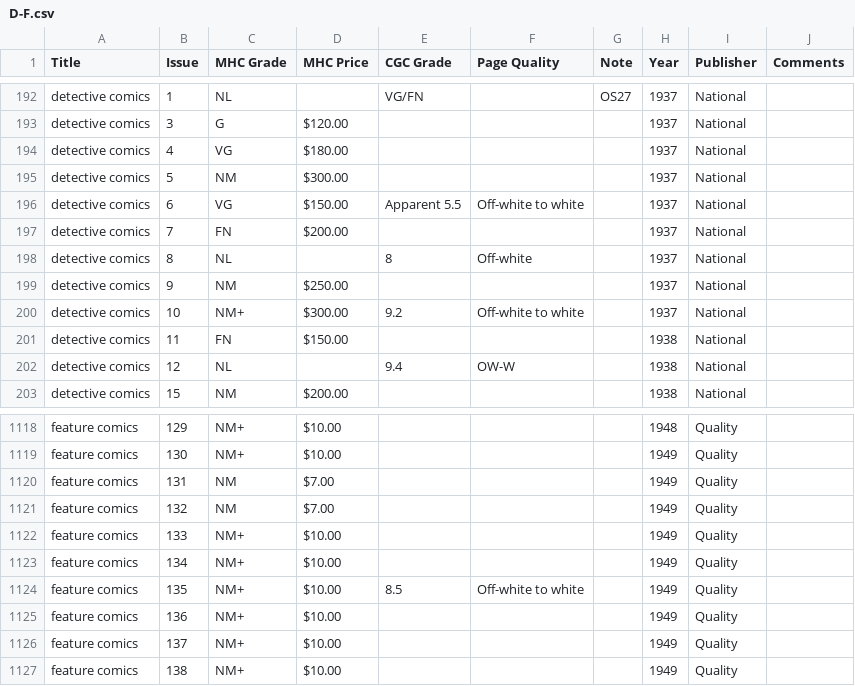
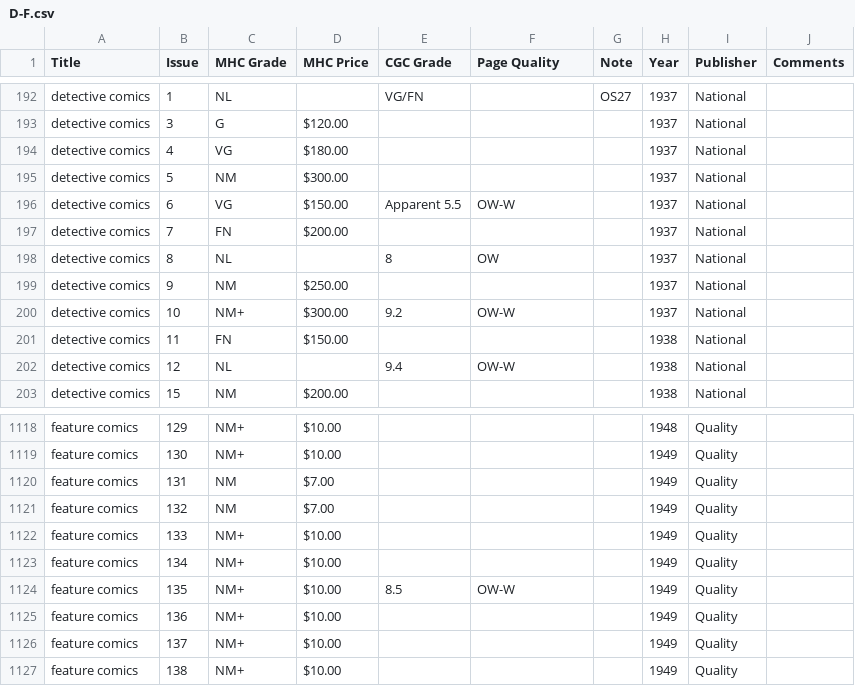
Before and after one commit to roblarsen/Edgar-Church-Collection-Data, a CSV file: src/D-F.csv, drawn as a sheet; only a part is shown, gaps mark what is left out.

```diff
--- a/src/D-F.csv
+++ b/src/D-F.csv
@@ -195,7 +195,7 @@ detective comics,4,VG,$180.00 ,,,,1937,National,
 detective comics,5,NM,$300.00 ,,,,1937,National,
-detective comics,6,VG,$150.00 ,Apparent 5.5,Off-white to white,,1937,National,
+detective comics,6,VG,$150.00 ,Apparent 5.5,OW-W,,1937,National,
 detective comics,7,FN,$200.00 ,,,,1937,National,
-detective comics,8,NL ,,8,Off-white,,1937,National,
+detective comics,8,NL ,,8,OW,,1937,National,
 detective comics,9,NM,$250.00 ,,,,1937,National,
-detective comics,10,NM+,$300.00 ,9.2,Off-white to white,,1937,National,
+detective comics,10,NM+,$300.00 ,9.2,OW-W,,1937,National,
 detective comics,11,FN,$150.00 ,,,,1938,National,
@@ -1123,3 +1123,3 @@ feature comics,133,NM+,$10.00 ,,,,1949,Quality,
 feature comics,134,NM+,$10.00 ,,,,1949,Quality,
-feature comics,135,NM+,$10.00 ,8.5,Off-white to white,,1949,Quality,
+feature comics,135,NM+,$10.00 ,8.5,OW-W,,1949,Quality,
 feature comics,136,NM+,$10.00 ,,,,1949,Quality,
```
Also changed, not shown: src/A-C.csv, src/G-I.csv, 2 other files.
